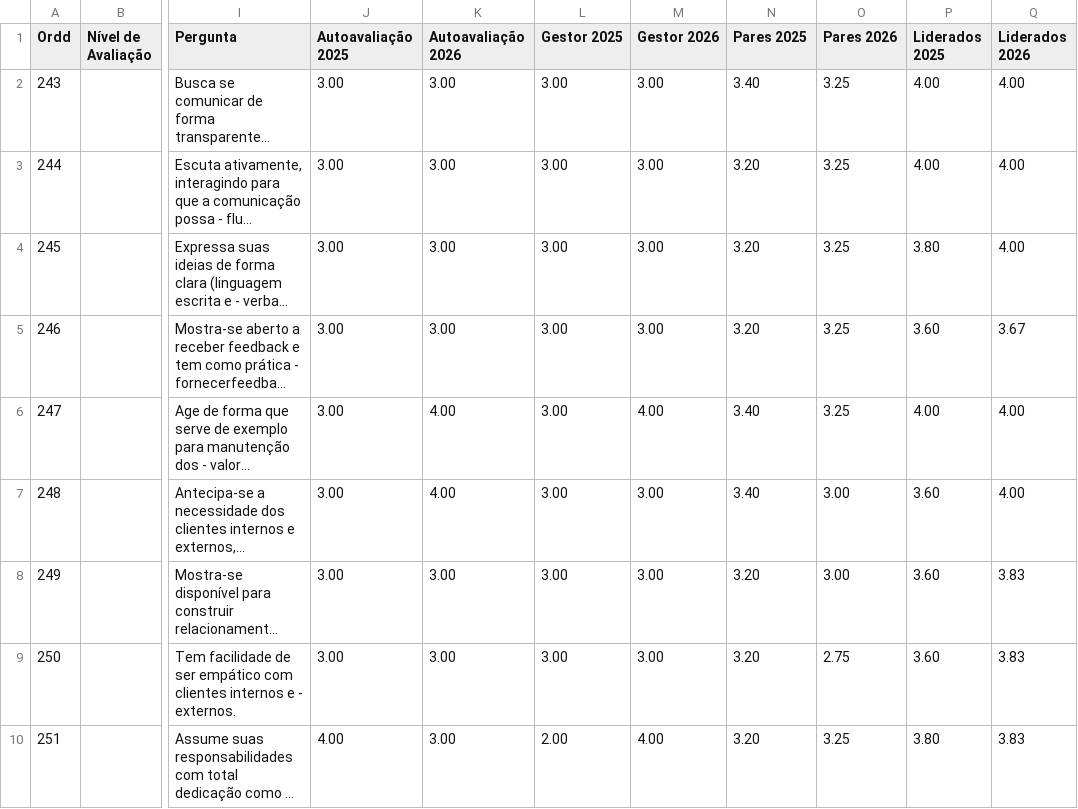
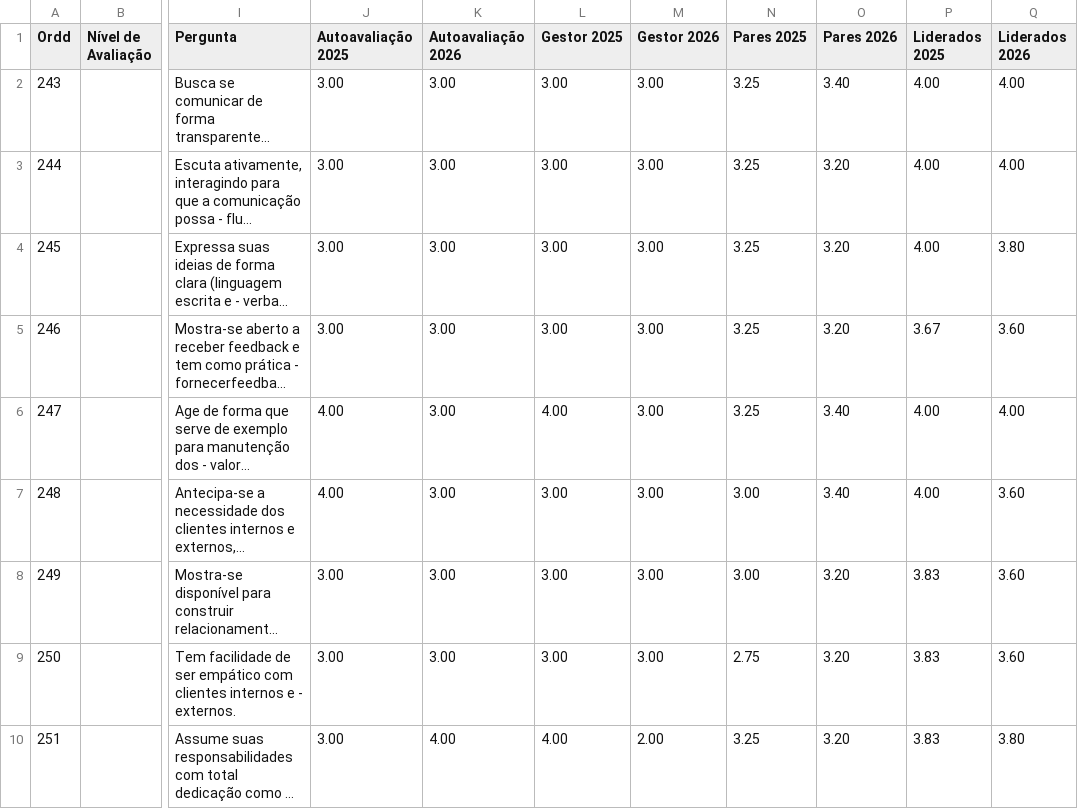
Before and after one commit to Danipag4/Patricia_Supervisores_25_26, a CSV file: Gestora_Patricia_25-26.csv, drawn as a sheet; only a part is shown, gaps mark what is left out; long unchanged cells end in …; the diff covers the shown part only; the diff names each change by its address in the sheet, - before the commit and + after, or states it on an @@ line.

Commit message:
Add files via upload

```diff
--- a/Gestora_Patricia_25-26.csv
+++ b/Gestora_Patricia_25-26.csv
-N2 (Pares 2025): 3.40
+N2 (Pares 2025): 3.25
-O2 (Pares 2026): 3.25
+O2 (Pares 2026): 3.40
-N3:N5 (Pares 2025): 3.20
+N3:N5 (Pares 2025): 3.25
-O3:O5 (Pares 2026): 3.25
+O3:O5 (Pares 2026): 3.20
-P4 (Liderados 2025): 3.80
+P4 (Liderados 2025): 4.00
-Q4 (Liderados 2026): 4.00
+Q4 (Liderados 2026): 3.80
-P5 (Liderados 2025): 3.60
+P5 (Liderados 2025): 3.67
-Q5 (Liderados 2026): 3.67
+Q5 (Liderados 2026): 3.60
-J6:J7 (Autoavaliação 2025): 3.00
+J6:J7 (Autoavaliação 2025): 4.00
-K6:K7 (Autoavaliação 2026): 4.00
+K6:K7 (Autoavaliação 2026): 3.00
-L6 (Gestor 2025): 3.00
+L6 (Gestor 2025): 4.00
-M6 (Gestor 2026): 4.00
+M6 (Gestor 2026): 3.00
-N6 (Pares 2025): 3.40
+N6 (Pares 2025): 3.25
-O6 (Pares 2026): 3.25
+O6 (Pares 2026): 3.40
-N7 (Pares 2025): 3.40
+N7 (Pares 2025): 3.00
-O7 (Pares 2026): 3.00
+O7 (Pares 2026): 3.40
-P7 (Liderados 2025): 3.60
+P7 (Liderados 2025): 4.00
-Q7 (Liderados 2026): 4.00
+Q7 (Liderados 2026): 3.60
-N8 (Pares 2025): 3.20
+N8 (Pares 2025): 3.00
-O8 (Pares 2026): 3.00
+O8 (Pares 2026): 3.20
-P8:P9 (Liderados 2025): 3.60
+P8:P9 (Liderados 2025): 3.83
-Q8:Q9 (Liderados 2026): 3.83
+Q8:Q9 (Liderados 2026): 3.60
-N9 (Pares 2025): 3.20
+N9 (Pares 2025): 2.75
-O9 (Pares 2026): 2.75
+O9 (Pares 2026): 3.20
-J10 (Autoavaliação 2025): 4.00
+J10 (Autoavaliação 2025): 3.00
-K10 (Autoavaliação 2026): 3.00
+K10 (Autoavaliação 2026): 4.00
-L10 (Gestor 2025): 2.00
+L10 (Gestor 2025): 4.00
-M10 (Gestor 2026): 4.00
+M10 (Gestor 2026): 2.00
-N10 (Pares 2025): 3.20
+N10 (Pares 2025): 3.25
-O10 (Pares 2026): 3.25
+O10 (Pares 2026): 3.20
-P10 (Liderados 2025): 3.80
+P10 (Liderados 2025): 3.83
-Q10 (Liderados 2026): 3.83
+Q10 (Liderados 2026): 3.80
```
Also changed, not shown: 158 edited cells elsewhere in this file.
